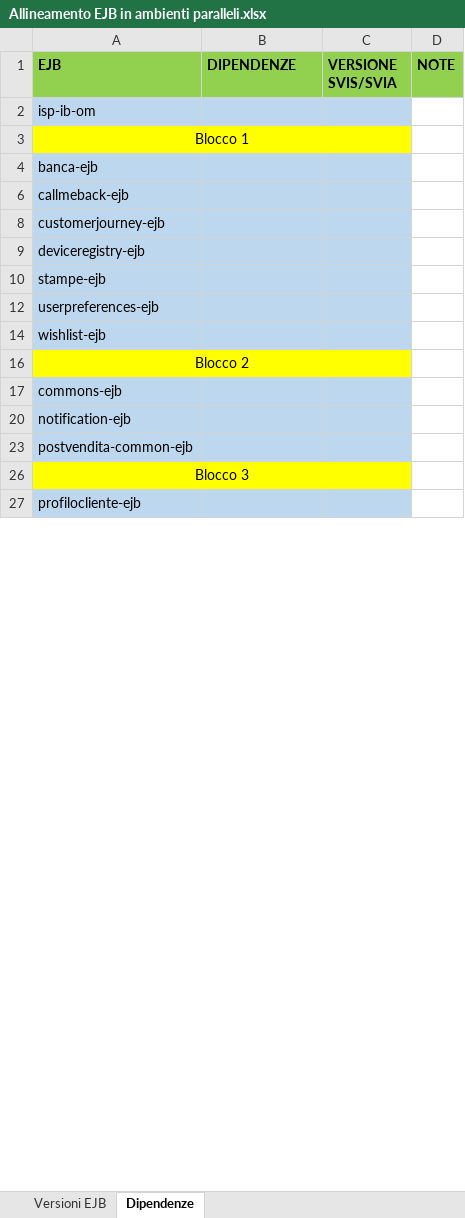
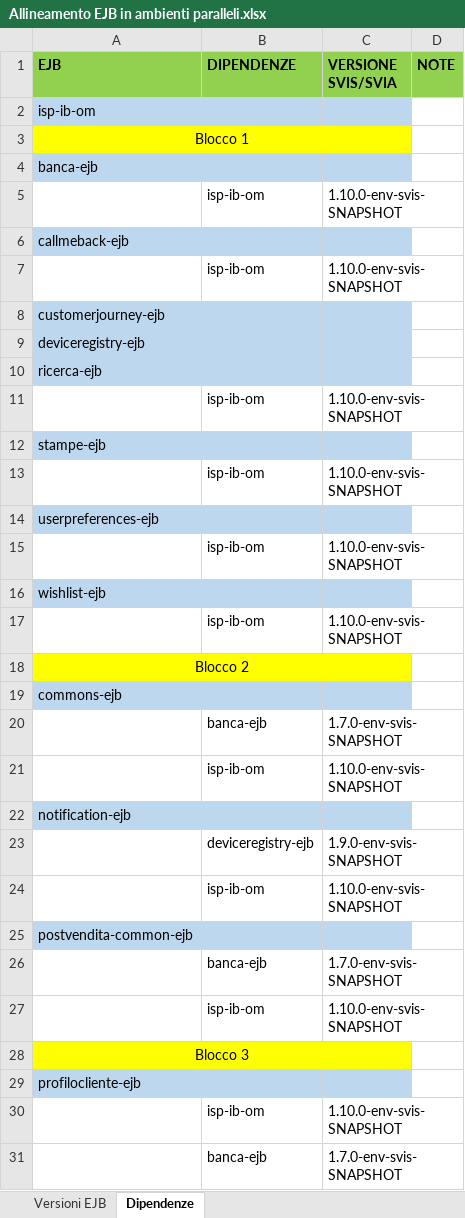
Before and after one commit to EdoardoBaral/SoftwareAllineamenti, an Excel workbook: src/main/resources/excelutils/Allineamento EJB in ambienti paralleli.xlsx, sheet Dipendenze, drawn as a sheet; only a part is shown; values as stored, in another font and other column widths than the file's, no borders; the diff covers the shown part only; the diff names each change by its address in the sheet, - before the commit and + after, or states it on an @@ line.

Commit message:
Aggiornamento file di supporto per integrazione del nuovo EJB ricerca-ejb

```diff
--- a/src/main/resources/excelutils/Allineamento EJB in ambienti paralleli.xlsx (sheet Dipendenze)
+++ b/src/main/resources/excelutils/Allineamento EJB in ambienti paralleli.xlsx (sheet Dipendenze)
@@ row 5 unhidden:  | isp-ib-om | 1.10.0-env-svis-SNAPSHOT @@
@@ row 7 unhidden:  | isp-ib-om | 1.10.0-env-svis-SNAPSHOT @@
+row 10: ricerca-ejb
@@ row 11 unhidden:  | isp-ib-om | 1.10.0-env-svis-SNAPSHOT @@
@@ row 13 unhidden:  | isp-ib-om | 1.10.0-env-svis-SNAPSHOT @@
@@ row 15 unhidden:  | isp-ib-om | 1.10.0-env-svis-SNAPSHOT @@
@@ row 17 unhidden:  | isp-ib-om | 1.10.0-env-svis-SNAPSHOT @@
@@ row 20 unhidden:  | banca-ejb | 1.7.0-env-svis-SNAPSHOT @@
@@ row 21 unhidden:  | isp-ib-om | 1.10.0-env-svis-SNAPSHOT @@
@@ row 23 unhidden:  | deviceregistry-ejb | 1.9.0-env-svis-SNAPSHOT @@
@@ row 24 unhidden:  | isp-ib-om | 1.10.0-env-svis-SNAPSHOT @@
@@ row 26 unhidden:  | banca-ejb | 1.7.0-env-svis-SNAPSHOT @@
@@ row 27 unhidden:  | isp-ib-om | 1.10.0-env-svis-SNAPSHOT @@
@@ row 30 unhidden:  | isp-ib-om | 1.10.0-env-svis-SNAPSHOT @@
@@ row 31 unhidden:  | banca-ejb | 1.7.0-env-svis-SNAPSHOT @@
```
Also changed, not shown: 396 hidden or unhidden rows elsewhere in this sheet, sheet Versioni EJB, 2 other files.
